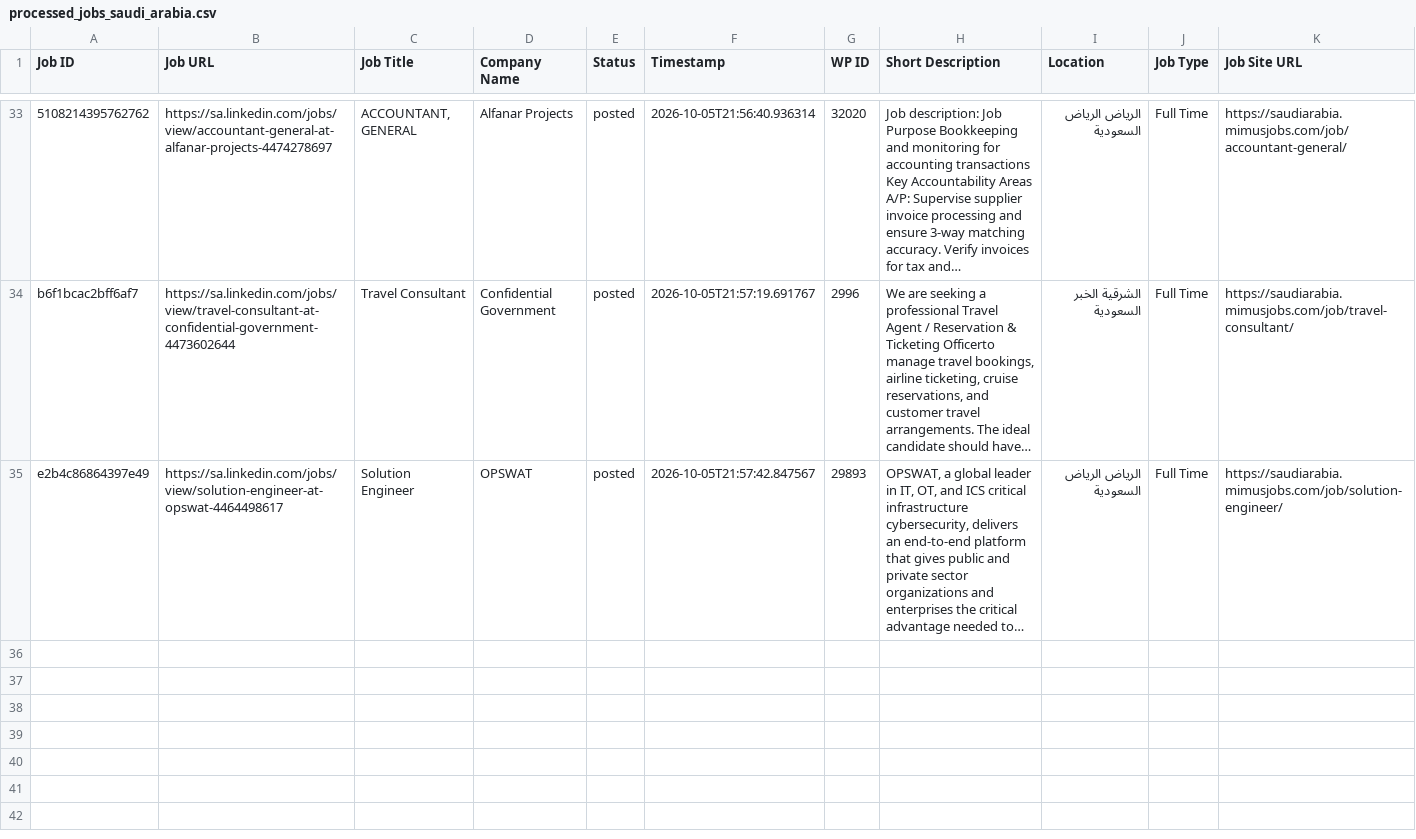
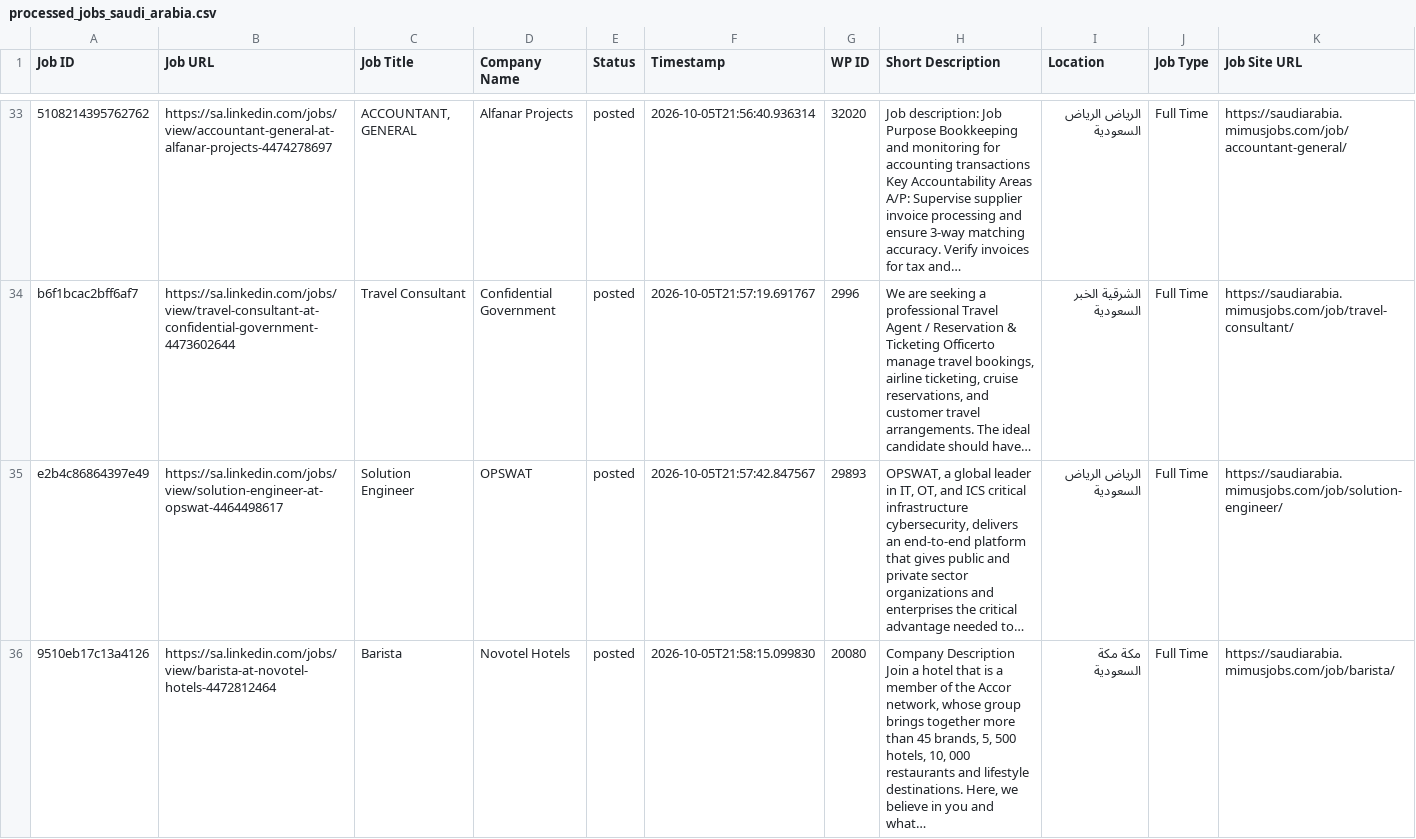
Before and after one commit to projectfetcher/salinkedin, a CSV file: processed_jobs_saudi_arabia.csv, drawn as a sheet; only a part is shown, gaps mark what is left out; the diff names each change by its address in the sheet, - before the commit and + after, or states it on an @@ line.

```diff
--- a/processed_jobs_saudi_arabia.csv
+++ b/processed_jobs_saudi_arabia.csv
+row 36: 9510eb17c13a4126 | https://sa.linkedin.com/jobs/view/barista-at-novotel-hotels-4472812464 | Barista | Novotel Hotels | posted | 2026-10-05T21:58:15.099830 | 20080 | Company Description Join a hotel that is a member of the Accor network, whose group brings together more than 45 brands, 5, 500 hotels, 10, 000 restaurants and lifestyle destinations. Here, we believe in you and what… | مكة مكة السعودية | Full Time | https://saudiarabia.mimusjobs.com/job/barista/
```
